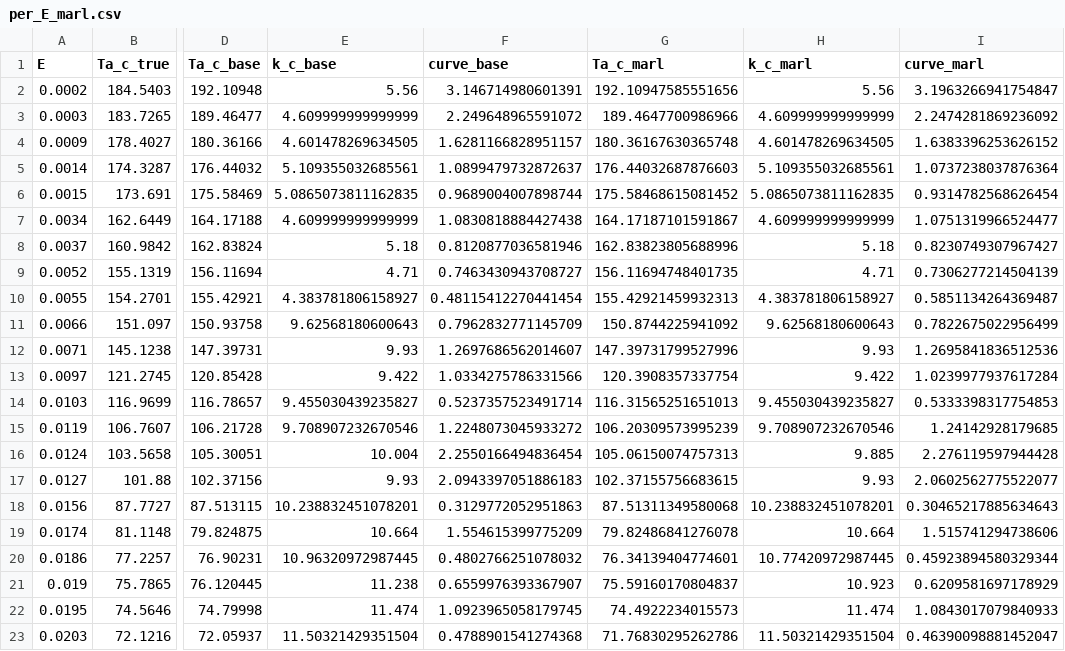
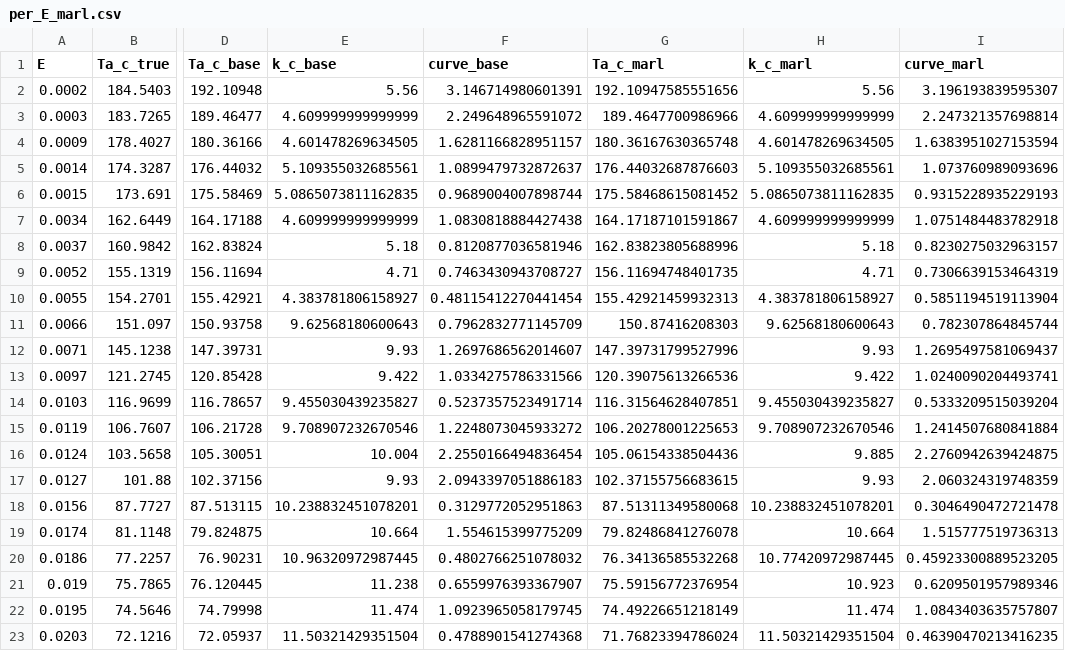
Before and after one commit to medhayani/TaylorCouetteML, a CSV file: results/marl/per_E_marl.csv, drawn as a sheet; only a part is shown, gaps mark what is left out; the diff covers the shown part only; the diff names each change by its address in the sheet, - before the commit and + after, or states it on an @@ line.

Commit message:
MARL weights archived in half precision
A float32 checkpoint of the three-agent system weighs 111 MB, above the file
limit of GitHub. The three seeds are stored in float16, 56 MB each; the
evaluation casts them back and returns the same numbers to the seventh decimal.

```diff
--- a/results/marl/per_E_marl.csv
+++ b/results/marl/per_E_marl.csv
-I2 (curve_marl): 3.1963266941754847
+I2 (curve_marl): 3.196193839595307
-I3 (curve_marl): 2.2474281869236092
+I3 (curve_marl): 2.247321357698814
-I4 (curve_marl): 1.6383396253626152
+I4 (curve_marl): 1.6383951027153594
-I5 (curve_marl): 1.0737238037876364
+I5 (curve_marl): 1.073760989093696
-I6 (curve_marl): 0.9314782568626454
+I6 (curve_marl): 0.9315228935229193
-I7 (curve_marl): 1.0751319966524477
+I7 (curve_marl): 1.0751484483782918
-I8 (curve_marl): 0.8230749307967427
+I8 (curve_marl): 0.8230275032963157
-I9 (curve_marl): 0.7306277214504139
+I9 (curve_marl): 0.7306639153464319
-I10 (curve_marl): 0.5851134264369487
+I10 (curve_marl): 0.5851194519113904
-G11 (Ta_c_marl): 150.8744225941092
+G11 (Ta_c_marl): 150.87416208303
-I11 (curve_marl): 0.7822675022956499
+I11 (curve_marl): 0.782307864845744
-I12 (curve_marl): 1.2695841836512536
+I12 (curve_marl): 1.2695497581069437
-G13 (Ta_c_marl): 120.3908357337754
+G13 (Ta_c_marl): 120.39075613266536
-I13 (curve_marl): 1.0239977937617284
+I13 (curve_marl): 1.0240090204493741
-G14 (Ta_c_marl): 116.31565251651013
+G14 (Ta_c_marl): 116.31564628407851
-I14 (curve_marl): 0.5333398317754853
+I14 (curve_marl): 0.5333209515039204
-G15 (Ta_c_marl): 106.20309573995239
+G15 (Ta_c_marl): 106.20278001225653
-I15 (curve_marl): 1.24142928179685
+I15 (curve_marl): 1.2414507680841884
-G16 (Ta_c_marl): 105.06150074757313
+G16 (Ta_c_marl): 105.06154338504436
-I16 (curve_marl): 2.276119597944428
+I16 (curve_marl): 2.2760942639424875
-I17 (curve_marl): 2.0602562775522077
+I17 (curve_marl): 2.060324319748359
-I18 (curve_marl): 0.30465217885634643
+I18 (curve_marl): 0.3046490472721478
-I19 (curve_marl): 1.515741294738606
+I19 (curve_marl): 1.515777519736313
-G20 (Ta_c_marl): 76.34139404774601
+G20 (Ta_c_marl): 76.34136585532268
-I20 (curve_marl): 0.45923894580329344
+I20 (curve_marl): 0.45923300889523205
-G21 (Ta_c_marl): 75.59160170804837
+G21 (Ta_c_marl): 75.59156772376954
-I21 (curve_marl): 0.6209581697178929
+I21 (curve_marl): 0.6209501957989346
-G22 (Ta_c_marl): 74.4922234015573
+G22 (Ta_c_marl): 74.49226651218149
-I22 (curve_marl): 1.0843017079840933
+I22 (curve_marl): 1.0843403635757807
-G23 (Ta_c_marl): 71.76830295262786
+G23 (Ta_c_marl): 71.76823394786024
-I23 (curve_marl): 0.46390098881452047
+I23 (curve_marl): 0.46390470213416235
```
Also changed, not shown: 47 edited cells elsewhere in this file, 6 other files.
